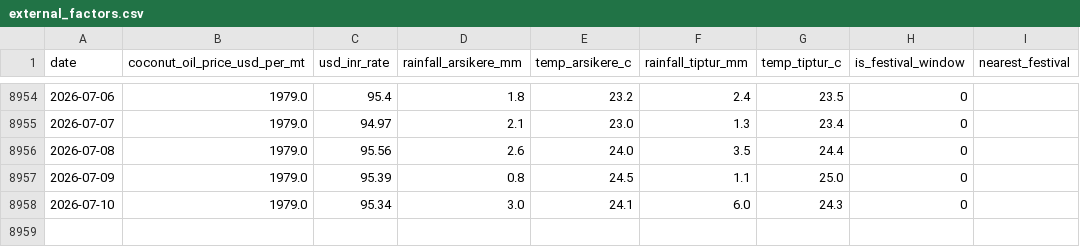
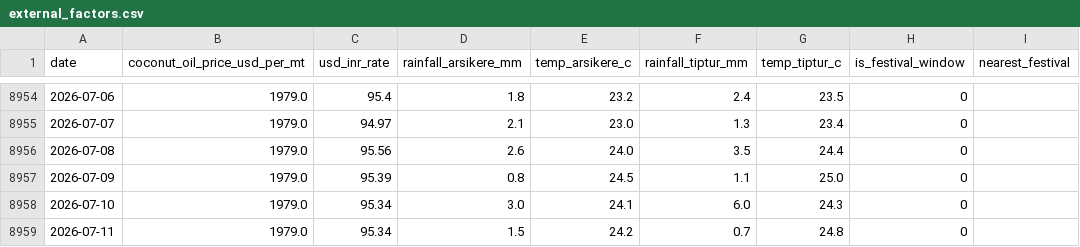
Before and after one commit to SuhasGT-tech/Predictor, a CSV file: data/external_factors.csv, drawn as a sheet; only a part is shown, gaps mark what is left out.

```diff
--- a/data/external_factors.csv
+++ b/data/external_factors.csv
@@ -8958 +8958,2 @@ date,coconut_oil_price_usd_per_mt,usd_inr_rate,rainfall_arsikere_mm,temp_arsiker
 2026-07-10,1979.0,95.34,3.0,24.1,6.0,24.3,0,
+2026-07-11,1979.0,95.34,1.5,24.2,0.7,24.8,0,
```
Also changed, not shown: 2 other files.
